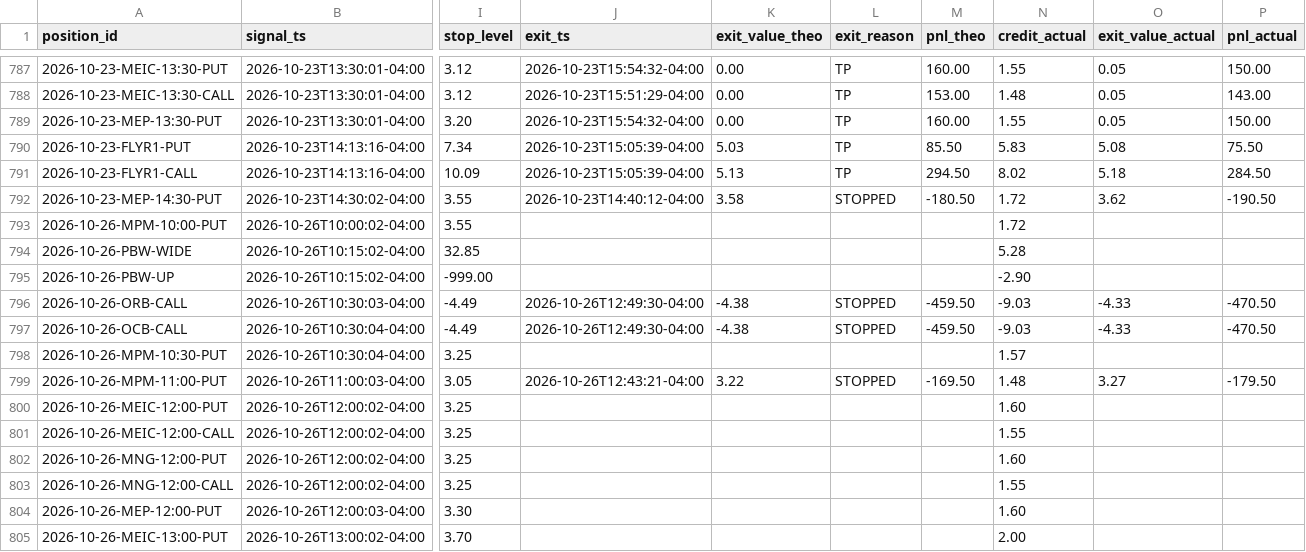
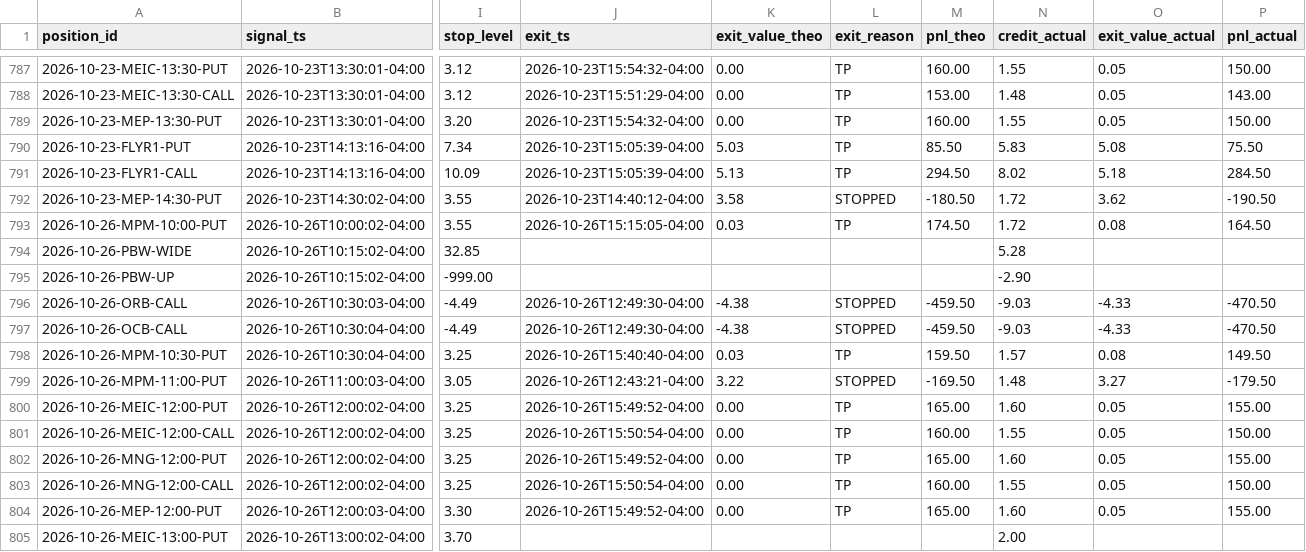
Before and after one commit to alwahedi-netizen/spx-0DTE-v1, a CSV file: data/paper/positions.csv, drawn as a sheet; only a part is shown, gaps mark what is left out; the diff covers the shown part only; the diff names each change by its address in the sheet, - before the commit and + after, or states it on an @@ line.

```diff
--- a/data/paper/positions.csv
+++ b/data/paper/positions.csv
-J793 (exit_ts): (empty)
+J793 (exit_ts): 2026-10-26T15:15:05-04:00
-K793 (exit_value_theo): (empty)
+K793 (exit_value_theo): 0.03
-L793 (exit_reason): (empty)
+L793 (exit_reason): TP
-M793 (pnl_theo): (empty)
+M793 (pnl_theo): 174.50
-O793 (exit_value_actual): (empty)
+O793 (exit_value_actual): 0.08
-P793 (pnl_actual): (empty)
+P793 (pnl_actual): 164.50
-J798 (exit_ts): (empty)
+J798 (exit_ts): 2026-10-26T15:40:40-04:00
-K798 (exit_value_theo): (empty)
+K798 (exit_value_theo): 0.03
-L798 (exit_reason): (empty)
+L798 (exit_reason): TP
-M798 (pnl_theo): (empty)
+M798 (pnl_theo): 159.50
-O798 (exit_value_actual): (empty)
+O798 (exit_value_actual): 0.08
-P798 (pnl_actual): (empty)
+P798 (pnl_actual): 149.50
-J800 (exit_ts): (empty)
+J800 (exit_ts): 2026-10-26T15:49:52-04:00
-K800:K804 (exit_value_theo): (empty)
+K800:K804 (exit_value_theo): 0.00
-L800:L804 (exit_reason): (empty)
+L800:L804 (exit_reason): TP
-M800 (pnl_theo): (empty)
+M800 (pnl_theo): 165.00
-O800:O804 (exit_value_actual): (empty)
+O800:O804 (exit_value_actual): 0.05
-P800 (pnl_actual): (empty)
+P800 (pnl_actual): 155.00
-J801 (exit_ts): (empty)
+J801 (exit_ts): 2026-10-26T15:50:54-04:00
-M801 (pnl_theo): (empty)
+M801 (pnl_theo): 160.00
-P801 (pnl_actual): (empty)
+P801 (pnl_actual): 150.00
-J802 (exit_ts): (empty)
+J802 (exit_ts): 2026-10-26T15:49:52-04:00
-M802 (pnl_theo): (empty)
+M802 (pnl_theo): 165.00
-P802 (pnl_actual): (empty)
+P802 (pnl_actual): 155.00
-J803 (exit_ts): (empty)
+J803 (exit_ts): 2026-10-26T15:50:54-04:00
-M803 (pnl_theo): (empty)
+M803 (pnl_theo): 160.00
-P803 (pnl_actual): (empty)
+P803 (pnl_actual): 150.00
-J804 (exit_ts): (empty)
+J804 (exit_ts): 2026-10-26T15:49:52-04:00
-M804 (pnl_theo): (empty)
+M804 (pnl_theo): 165.00
-P804 (pnl_actual): (empty)
+P804 (pnl_actual): 155.00
```
Also changed, not shown: 12 edited cells elsewhere in this file, data/paper/live/live_trades.csv, 3 other files.
